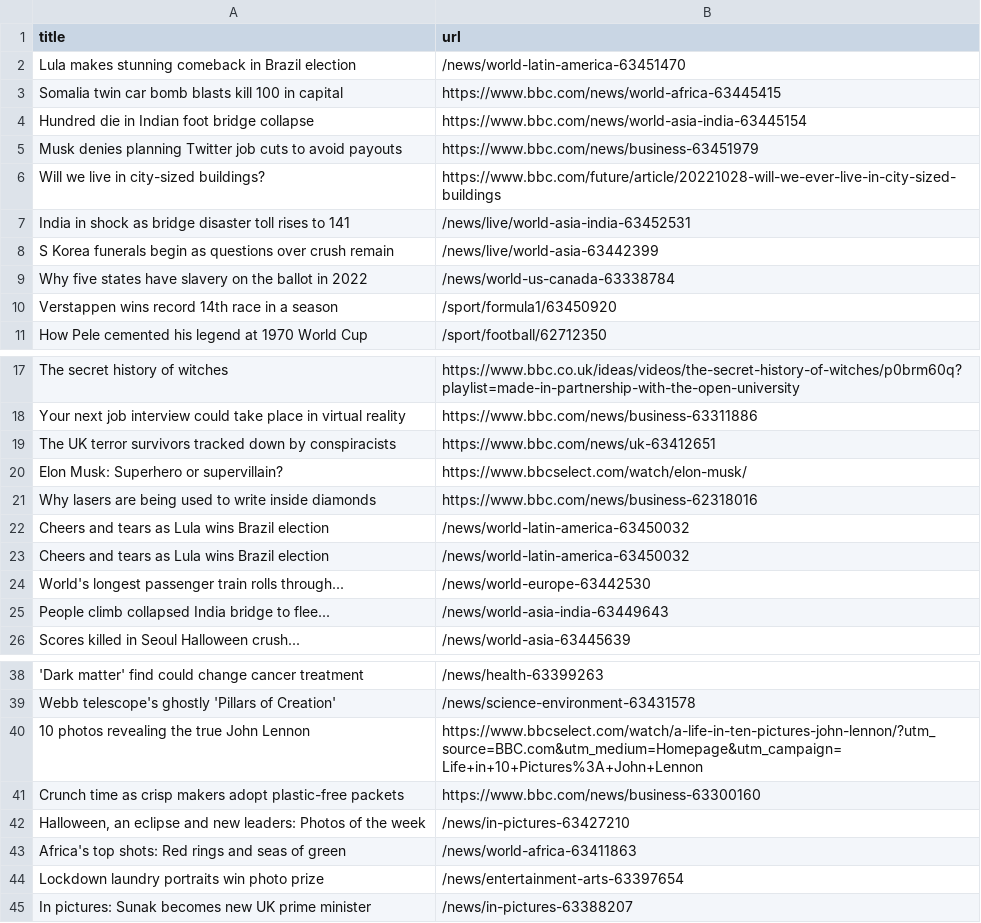
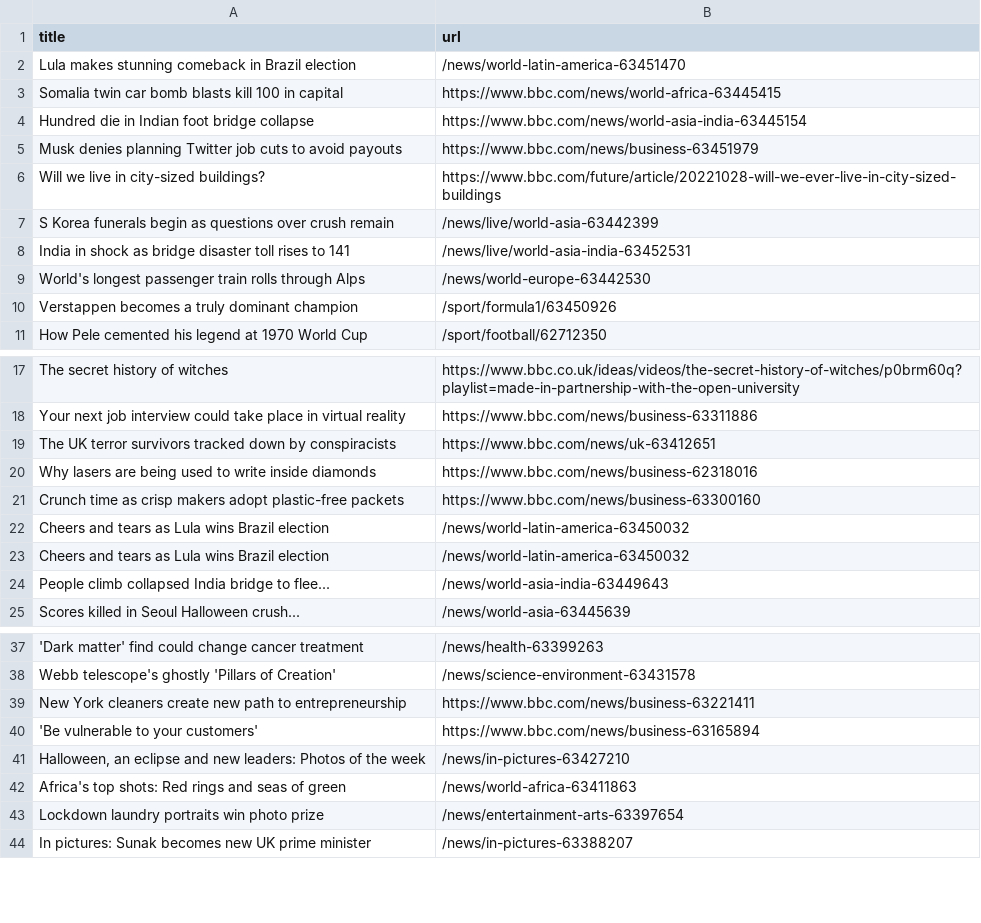
Before and after one commit to yikchun-l/bbc-scraper-tutorial, a CSV file: bbc.csv, drawn as a sheet; only a part is shown, gaps mark what is left out; removed rows and columns are numbered as before the commit, all else as after; the diff names each change by its address in the sheet, - before the commit and + after, or states it on an @@ line.

```diff
--- a/bbc.csv
+++ b/bbc.csv
@@ row 8 moved to row 7: S Korea funerals begin as questions over… @@
-row 9: Why five states have slavery on the ballot in 2022 | /news/world-us-canada-63338784
+row 9: World's longest passenger train rolls through Alps | /news/world-europe-63442530
-A10 (title): Verstappen wins record 14th race in a season
+A10 (title): Verstappen becomes a truly dominant champion
-B10 (url): /sport/formula1/63450920
+B10 (url): /sport/formula1/63450926
-row 20: Elon Musk: Superhero or supervillain? | https://www.bbcselect.com/watch/elon-musk/
@@ row 41 moved to row 21: Crunch time as crisp makers adopt plasti… @@
-row 24: World's longest passenger train rolls through... | /news/world-europe-63442530
-row 40: 10 photos revealing the true John Lennon | https://www.bbcselect.com/watch/a-life-in-ten-pictures-john-lennon/?utm_source=BBC.com&utm_medium=Homepage&utm_campaign=Life+in+10+Pictures%3A+John+Lennon
+row 39: New York cleaners create new path to entrepreneurship | https://www.bbc.com/news/business-63221411
+row 40: 'Be vulnerable to your customers' | https://www.bbc.com/news/business-63165894
```
